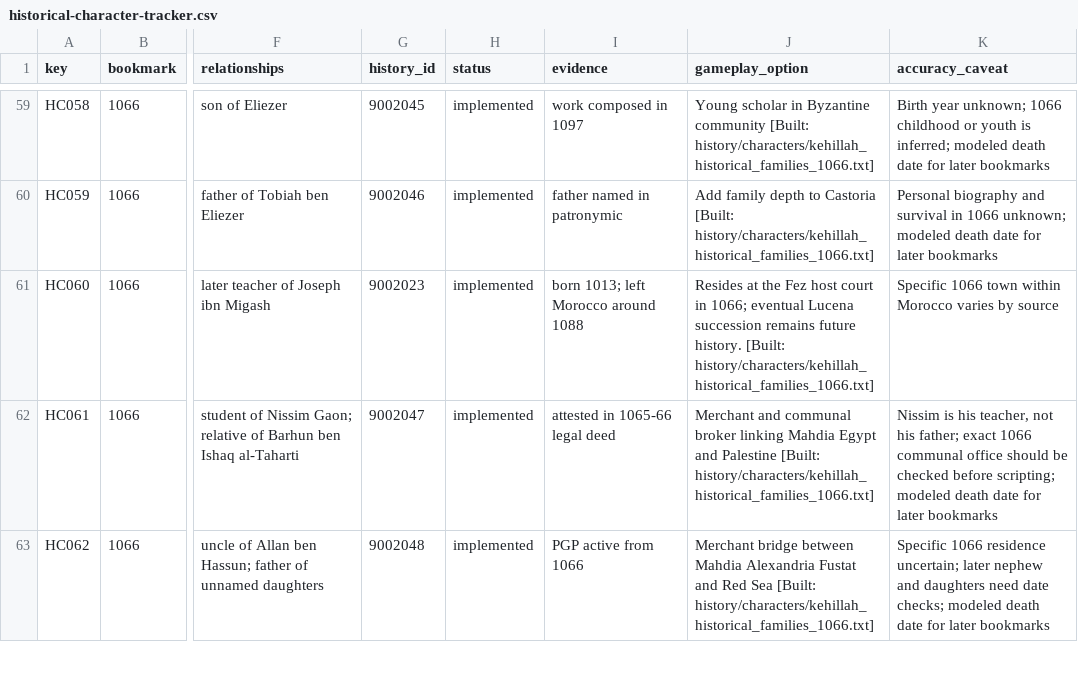
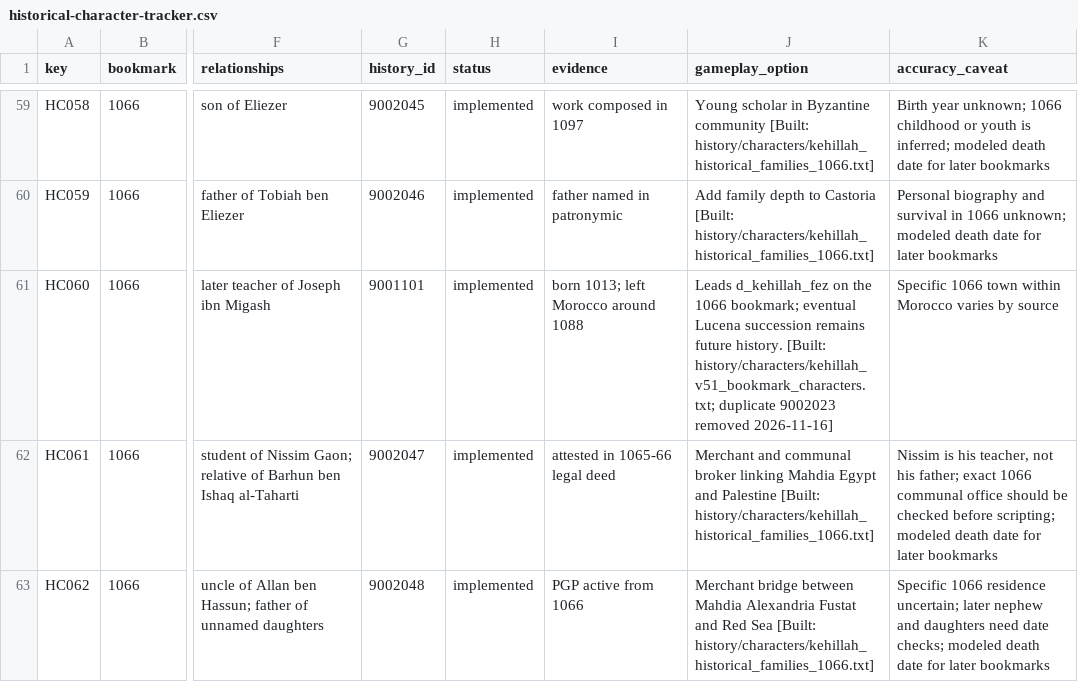
Before and after one commit to Steinbeard/jewishcommunities, a CSV file: docs/data/historical-character-tracker.csv, drawn as a sheet; only a part is shown, gaps mark what is left out; the diff names each change by its address in the sheet, - before the commit and + after, or states it on an @@ line.

```diff
--- a/docs/data/historical-character-tracker.csv
+++ b/docs/data/historical-character-tracker.csv
-G61 (history_id): 9002023
+G61 (history_id): 9001101
-J61 (gameplay_option): Resides at the Fez host court in 1066; eventual Lucena succession remains future history. [Built: history/characters/kehillah_historical_families_1066.txt]
+J61 (gameplay_option): Leads d_kehillah_fez on the 1066 bookmark; eventual Lucena succession remains future history. [Built: history/characters/kehillah_v51_bookmark_characters.txt; duplicate 9002023 removed 2026-11-16]
```
Also changed, not shown: 6 other files.
